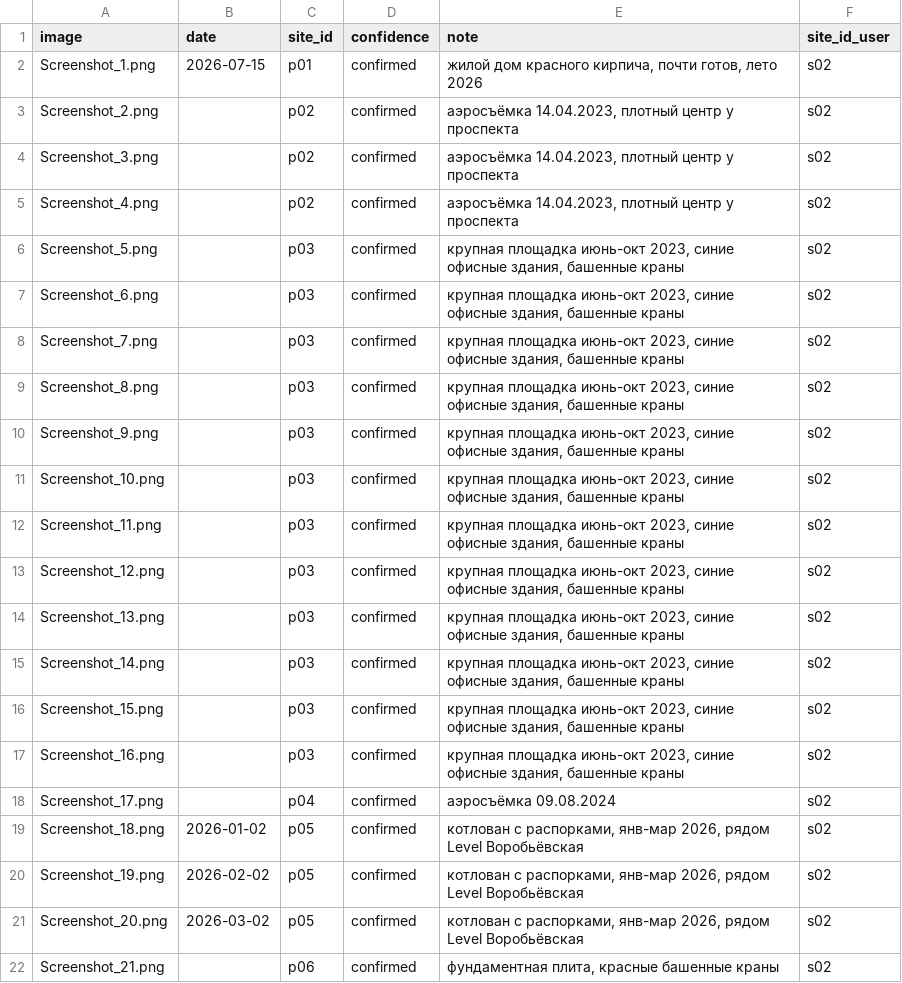
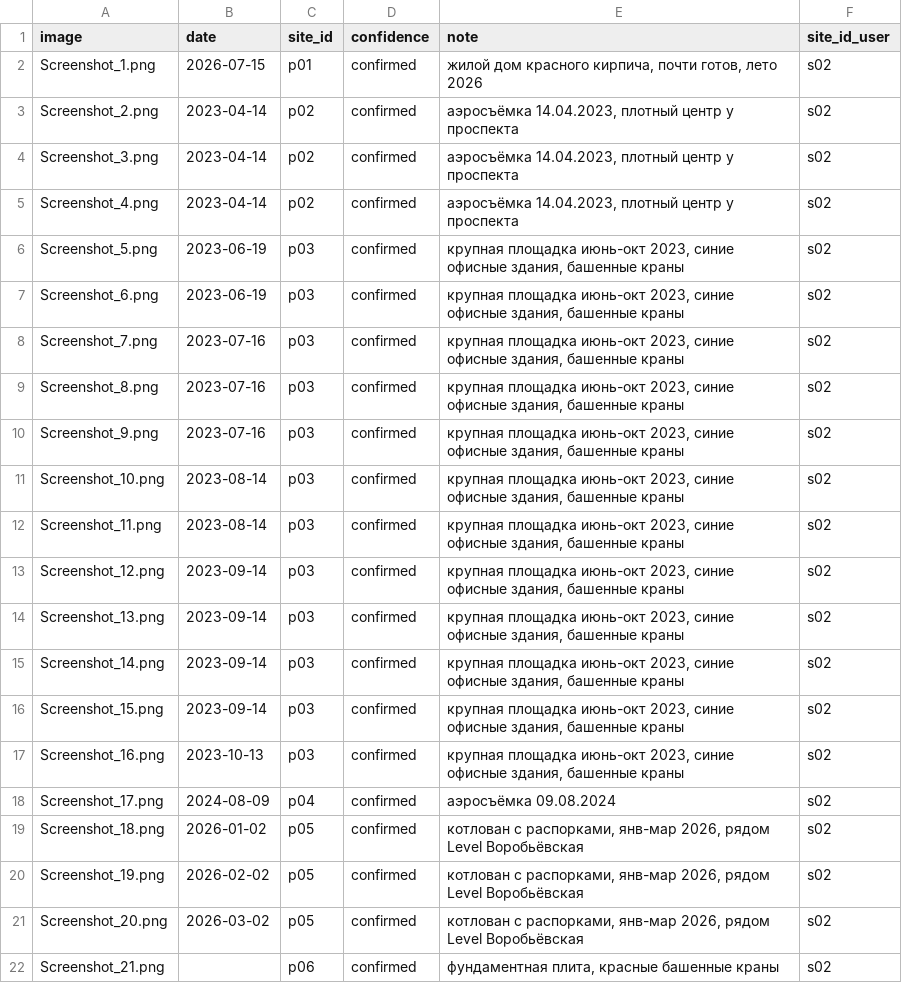
Before and after one commit to fadegor05/LCT-7, a CSV file: data/reference/sites.csv, drawn as a sheet; only a part is shown.

```diff
--- a/data/reference/sites.csv
+++ b/data/reference/sites.csv
@@ -2,18 +2,18 @@
 Screenshot_1.png;2026-07-15;p01;confirmed;жилой дом красного кирпича, почти готов, лето 2026;s02
-Screenshot_2.png;;p02;confirmed;аэросъёмка 14.04.2023, плотный центр у проспекта;s02
-Screenshot_3.png;;p02;confirmed;аэросъёмка 14.04.2023, плотный центр у проспекта;s02
-Screenshot_4.png;;p02;confirmed;аэросъёмка 14.04.2023, плотный центр у проспекта;s02
-Screenshot_5.png;;p03;confirmed;крупная площадка июнь-окт 2023, синие офисные здания, башенные краны;s02
-Screenshot_6.png;;p03;confirmed;крупная площадка июнь-окт 2023, синие офисные здания, башенные краны;s02
-Screenshot_7.png;;p03;confirmed;крупная площадка июнь-окт 2023, синие офисные здания, башенные краны;s02
-Screenshot_8.png;;p03;confirmed;крупная площадка июнь-окт 2023, синие офисные здания, башенные краны;s02
-Screenshot_9.png;;p03;confirmed;крупная площадка июнь-окт 2023, синие офисные здания, башенные краны;s02
-Screenshot_10.png;;p03;confirmed;крупная площадка июнь-окт 2023, синие офисные здания, башенные краны;s02
-Screenshot_11.png;;p03;confirmed;крупная площадка июнь-окт 2023, синие офисные здания, башенные краны;s02
-Screenshot_12.png;;p03;confirmed;крупная площадка июнь-окт 2023, синие офисные здания, башенные краны;s02
-Screenshot_13.png;;p03;confirmed;крупная площадка июнь-окт 2023, синие офисные здания, башенные краны;s02
-Screenshot_14.png;;p03;confirmed;крупная площадка июнь-окт 2023, синие офисные здания, башенные краны;s02
-Screenshot_15.png;;p03;confirmed;крупная площадка июнь-окт 2023, синие офисные здания, башенные краны;s02
-Screenshot_16.png;;p03;confirmed;крупная площадка июнь-окт 2023, синие офисные здания, башенные краны;s02
-Screenshot_17.png;;p04;confirmed;аэросъёмка 09.08.2024;s02
+Screenshot_2.png;2023-04-14;p02;confirmed;аэросъёмка 14.04.2023, плотный центр у проспекта;s02
+Screenshot_3.png;2023-04-14;p02;confirmed;аэросъёмка 14.04.2023, плотный центр у проспекта;s02
+Screenshot_4.png;2023-04-14;p02;confirmed;аэросъёмка 14.04.2023, плотный центр у проспекта;s02
+Screenshot_5.png;2023-06-19;p03;confirmed;крупная площадка июнь-окт 2023, синие офисные здания, башенные краны;s02
+Screenshot_6.png;2023-06-19;p03;confirmed;крупная площадка июнь-окт 2023, синие офисные здания, башенные краны;s02
+Screenshot_7.png;2023-07-16;p03;confirmed;крупная площадка июнь-окт 2023, синие офисные здания, башенные краны;s02
+Screenshot_8.png;2023-07-16;p03;confirmed;крупная площадка июнь-окт 2023, синие офисные здания, башенные краны;s02
+Screenshot_9.png;2023-07-16;p03;confirmed;крупная площадка июнь-окт 2023, синие офисные здания, башенные краны;s02
+Screenshot_10.png;2023-08-14;p03;confirmed;крупная площадка июнь-окт 2023, синие офисные здания, башенные краны;s02
+Screenshot_11.png;2023-08-14;p03;confirmed;крупная площадка июнь-окт 2023, синие офисные здания, башенные краны;s02
+Screenshot_12.png;2023-09-14;p03;confirmed;крупная площадка июнь-окт 2023, синие офисные здания, башенные краны;s02
+Screenshot_13.png;2023-09-14;p03;confirmed;крупная площадка июнь-окт 2023, синие офисные здания, башенные краны;s02
+Screenshot_14.png;2023-09-14;p03;confirmed;крупная площадка июнь-окт 2023, синие офисные здания, башенные краны;s02
+Screenshot_15.png;2023-09-14;p03;confirmed;крупная площадка июнь-окт 2023, синие офисные здания, башенные краны;s02
+Screenshot_16.png;2023-10-13;p03;confirmed;крупная площадка июнь-окт 2023, синие офисные здания, башенные краны;s02
+Screenshot_17.png;2024-08-09;p04;confirmed;аэросъёмка 09.08.2024;s02
 Screenshot_18.png;2026-01-02;p05;confirmed;котлован с распорками, янв-мар 2026, рядом Level Воробьёвская;s02
```
Also changed, not shown: data/processed/date_stamps.csv, 6 other files.
